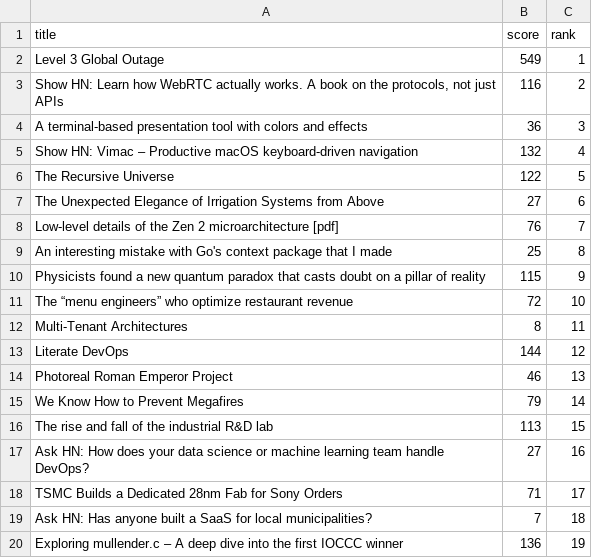
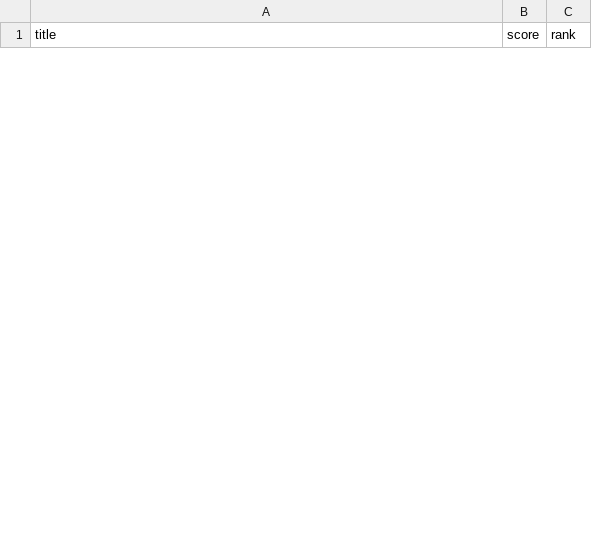
Before and after one commit to chrisweb/universal-nodejs-scraper, a CSV file: output/hacker-news_articles.csv, drawn as a sheet; only a part is shown; the diff covers the shown part only.

Commit message:
fixes hacker news harvester

```diff
--- a/output/hacker-news_articles.csv
+++ b/output/hacker-news_articles.csv
@@ -1,20 +1 @@
 "title","score","rank"
-"Level 3 Global Outage",549,1
-"Show HN: Learn how WebRTC actually works. A book on the protocols, not just APIs",116,2
-"A terminal-based presentation tool with colors and effects",36,3
-"Show HN: Vimac – Productive macOS keyboard-driven navigation",132,4
-"The Recursive Universe",122,5
-"The Unexpected Elegance of Irrigation Systems from Above",27,6
-"Low-level details of the Zen 2 microarchitecture [pdf]",76,7
-"An interesting mistake with Go's context package that I made",25,8
-"Physicists found a new quantum paradox that casts doubt on a pillar of reality",115,9
-"The “menu engineers” who optimize restaurant revenue",72,10
-"Multi-Tenant Architectures",8,11
-"Literate DevOps",144,12
-"Photoreal Roman Emperor Project",46,13
-"We Know How to Prevent Megafires",79,14
-"The rise and fall of the industrial R&D lab",113,15
-"Ask HN: How does your data science or machine learning team handle DevOps?",27,16
-"TSMC Builds a Dedicated 28nm Fab for Sony Orders",71,17
-"Ask HN: Has anyone built a SaaS for local municipalities?",7,18
-"Exploring mullender.c – A deep dive into the first IOCCC winner",136,19
```
Also changed, not shown: 30 added rows and 11 removed rows elsewhere in this file, 5 other files.
